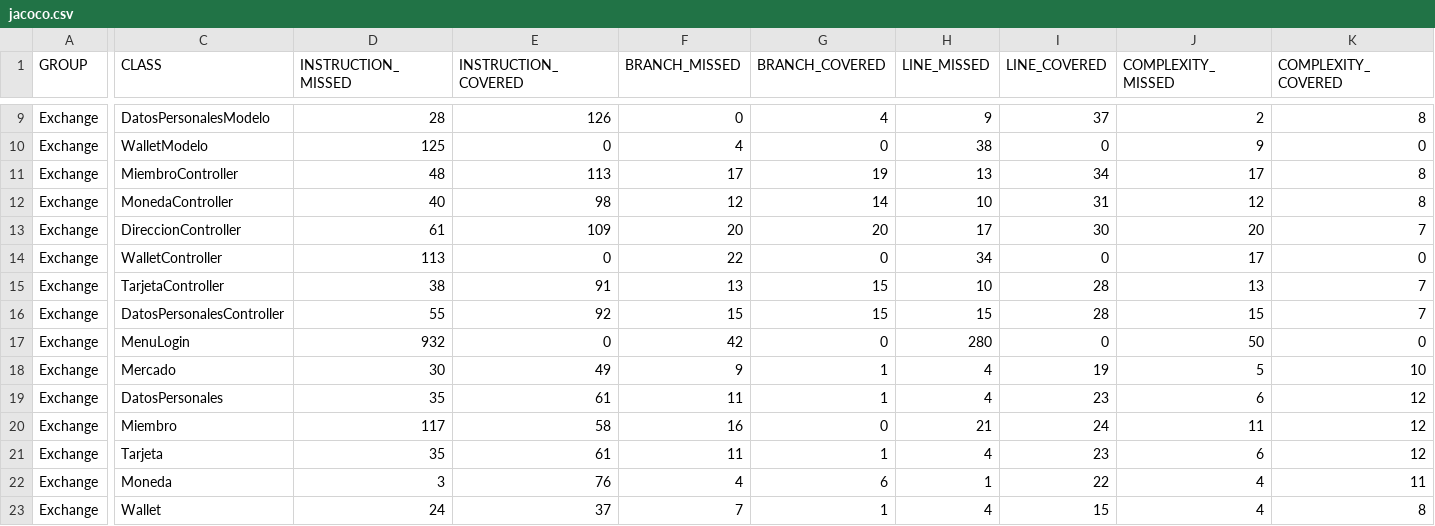
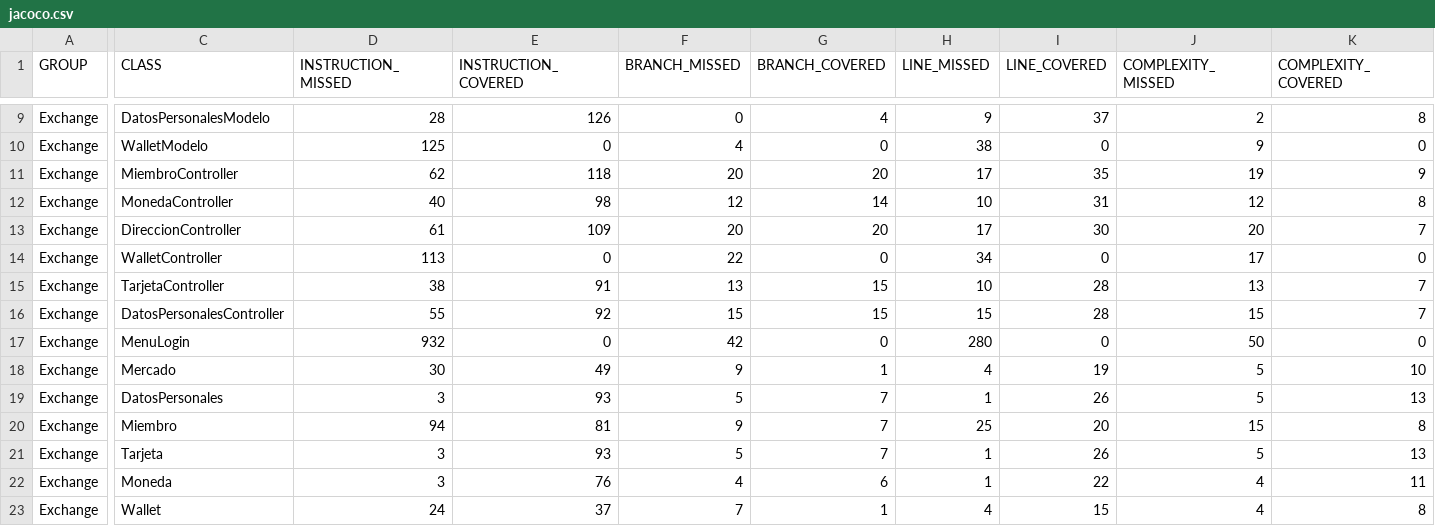
Before and after one commit to DanielDJAM/Proyecto-DAW1, a CSV file: Exchange/target/jacoco-out/jacoco.csv, drawn as a sheet; only a part is shown, gaps mark what is left out; the diff covers the shown part only; the diff names each change by its address in the sheet, - before the commit and + after, or states it on an @@ line.

```diff
--- a/Exchange/target/jacoco-out/jacoco.csv
+++ b/Exchange/target/jacoco-out/jacoco.csv
-D11 (INSTRUCTION_MISSED): 48
+D11 (INSTRUCTION_MISSED): 62
-E11 (INSTRUCTION_COVERED): 113
+E11 (INSTRUCTION_COVERED): 118
-F11 (BRANCH_MISSED): 17
+F11 (BRANCH_MISSED): 20
-G11 (BRANCH_COVERED): 19
+G11 (BRANCH_COVERED): 20
-H11 (LINE_MISSED): 13
+H11 (LINE_MISSED): 17
-I11 (LINE_COVERED): 34
+I11 (LINE_COVERED): 35
-J11 (COMPLEXITY_MISSED): 17
+J11 (COMPLEXITY_MISSED): 19
-K11 (COMPLEXITY_COVERED): 8
+K11 (COMPLEXITY_COVERED): 9
-D19 (INSTRUCTION_MISSED): 35
+D19 (INSTRUCTION_MISSED): 3
-E19 (INSTRUCTION_COVERED): 61
+E19 (INSTRUCTION_COVERED): 93
-F19 (BRANCH_MISSED): 11
+F19 (BRANCH_MISSED): 5
-G19 (BRANCH_COVERED): 1
+G19 (BRANCH_COVERED): 7
-H19 (LINE_MISSED): 4
+H19 (LINE_MISSED): 1
-I19 (LINE_COVERED): 23
+I19 (LINE_COVERED): 26
-J19 (COMPLEXITY_MISSED): 6
+J19 (COMPLEXITY_MISSED): 5
-K19 (COMPLEXITY_COVERED): 12
+K19 (COMPLEXITY_COVERED): 13
-D20 (INSTRUCTION_MISSED): 117
+D20 (INSTRUCTION_MISSED): 94
-E20 (INSTRUCTION_COVERED): 58
+E20 (INSTRUCTION_COVERED): 81
-F20 (BRANCH_MISSED): 16
+F20 (BRANCH_MISSED): 9
-G20 (BRANCH_COVERED): 0
+G20 (BRANCH_COVERED): 7
-H20 (LINE_MISSED): 21
+H20 (LINE_MISSED): 25
-I20 (LINE_COVERED): 24
+I20 (LINE_COVERED): 20
-J20 (COMPLEXITY_MISSED): 11
+J20 (COMPLEXITY_MISSED): 15
-K20 (COMPLEXITY_COVERED): 12
+K20 (COMPLEXITY_COVERED): 8
-D21 (INSTRUCTION_MISSED): 35
+D21 (INSTRUCTION_MISSED): 3
-E21 (INSTRUCTION_COVERED): 61
+E21 (INSTRUCTION_COVERED): 93
-F21 (BRANCH_MISSED): 11
+F21 (BRANCH_MISSED): 5
-G21 (BRANCH_COVERED): 1
+G21 (BRANCH_COVERED): 7
-H21 (LINE_MISSED): 4
+H21 (LINE_MISSED): 1
-I21 (LINE_COVERED): 23
+I21 (LINE_COVERED): 26
-J21 (COMPLEXITY_MISSED): 6
+J21 (COMPLEXITY_MISSED): 5
-K21 (COMPLEXITY_COVERED): 12
+K21 (COMPLEXITY_COVERED): 13
```
Also changed, not shown: 44 edited cells elsewhere in this file, 58 other files.
